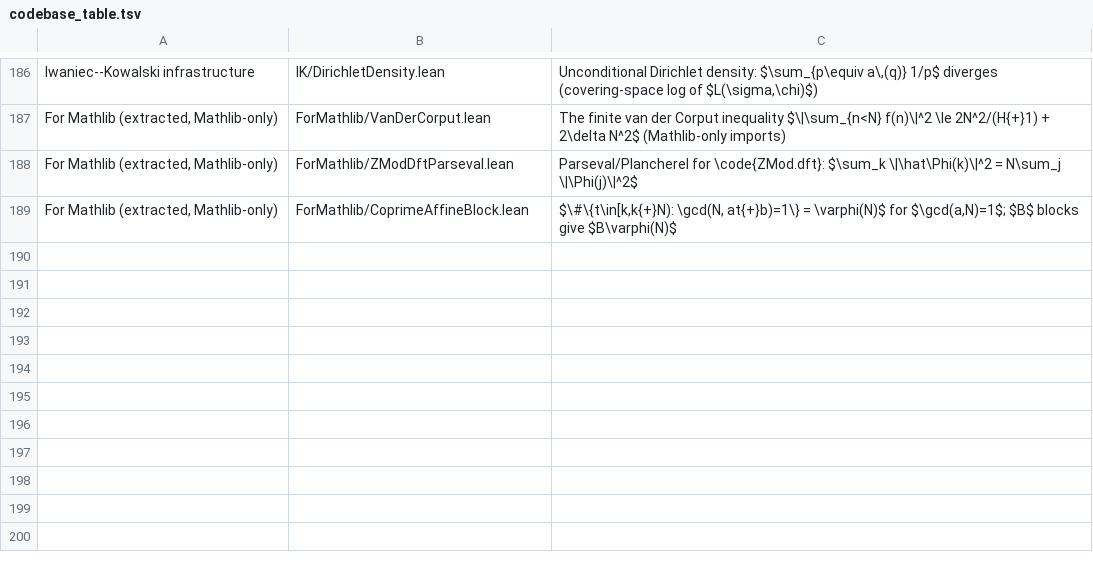
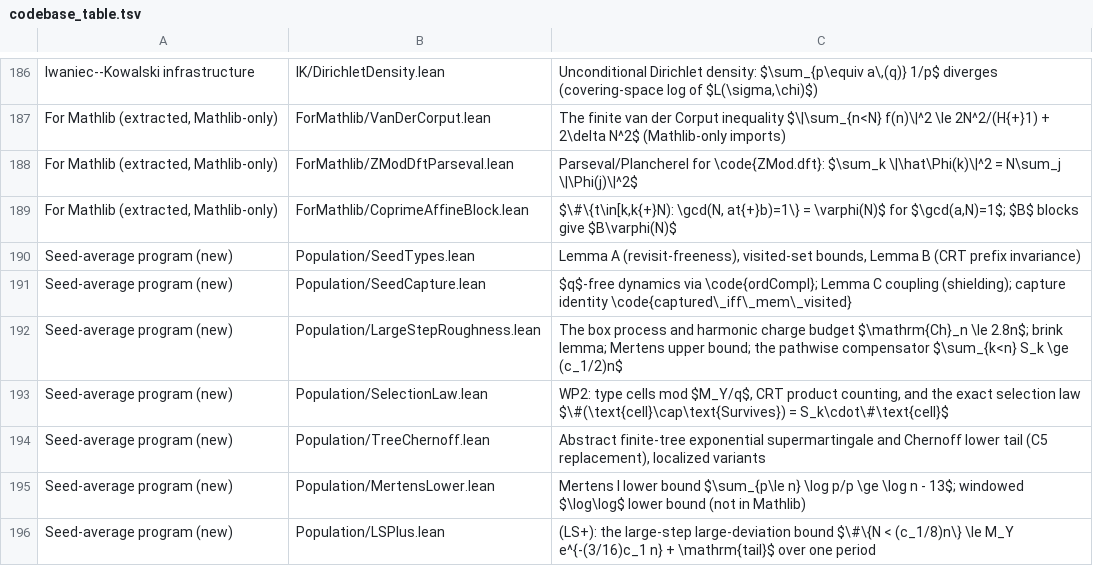
Before and after one commit to marcellop71/EM, a TSV file: tools/codebase_table.tsv, drawn as a sheet; only a part is shown, gaps mark what is left out.

```diff
--- a/tools/codebase_table.tsv
+++ b/tools/codebase_table.tsv
@@ -189 +189,8 @@ For Mathlib (extracted, Mathlib-only)	ForMathlib/ZModDftParseval.lean	Parseval/P
 For Mathlib (extracted, Mathlib-only)	ForMathlib/CoprimeAffineBlock.lean	$\#\{t\in[k,k{+}N): \gcd(N, at{+}b)=1\} = \varphi(N)$ for $\gcd(a,N)=1$; $B$ blocks give $B\varphi(N)$
+Seed-average program (new)	Population/SeedTypes.lean	Lemma A (revisit-freeness), visited-set bounds, Lemma B (CRT prefix invariance)
+Seed-average program (new)	Population/SeedCapture.lean	$q$-free dynamics via \code{ordCompl}; Lemma C coupling (shielding); capture identity \code{captured\_iff\_mem\_visited}
+Seed-average program (new)	Population/LargeStepRoughness.lean	The box process and harmonic charge budget $\mathrm{Ch}_n \le 2.8n$; brink lemma; Mertens upper bound; the pathwise compensator $\sum_{k<n} S_k \ge (c_1/2)n$
+Seed-average program (new)	Population/SelectionLaw.lean	WP2: type cells mod $M_Y/q$, CRT product counting, and the exact selection law $\#(\text{cell}\cap\text{Survives}) = S_k\cdot\#\text{cell}$
+Seed-average program (new)	Population/TreeChernoff.lean	Abstract finite-tree exponential supermartingale and Chernoff lower tail (C5 replacement), localized variants
+Seed-average program (new)	Population/MertensLower.lean	Mertens I lower bound $\sum_{p\le n} \log p/p \ge \log n - 13$; windowed $\log\log$ lower bound (not in Mathlib)
+Seed-average program (new)	Population/LSPlus.lean	(LS+): the large-step large-deviation bound $\#\{N < (c_1/8)n\} \le M_Y e^{-(3/16)c_1 n} + \mathrm{tail}$ over one period
```
Also changed, not shown: 5 other files.
